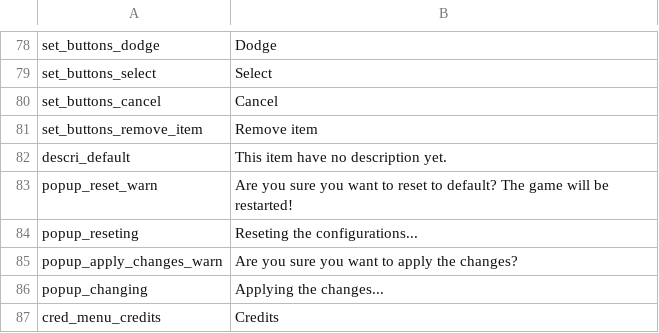
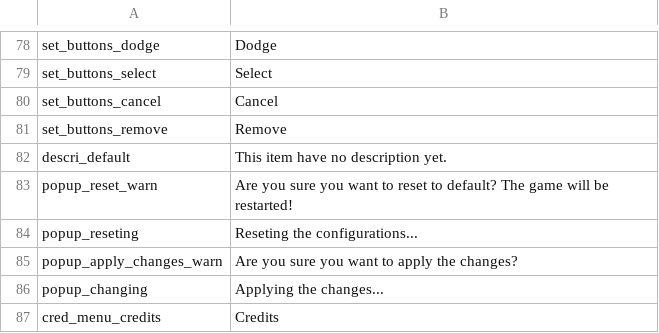
Before and after one commit to 5RKS/Hells_Voyager_Translation, a CSV file: enUS_gametexts.csv, drawn as a sheet; only a part is shown, gaps mark what is left out.

Commit message:
"remove_item" to "remove" in enUS file :)

```diff
--- a/enUS_gametexts.csv
+++ b/enUS_gametexts.csv
@@ -80,3 +80,3 @@ set_buttons_select,Select
 set_buttons_cancel,Cancel
-set_buttons_remove_item,Remove item
+set_buttons_remove,Remove
 descri_default,This item have no description yet.
```
